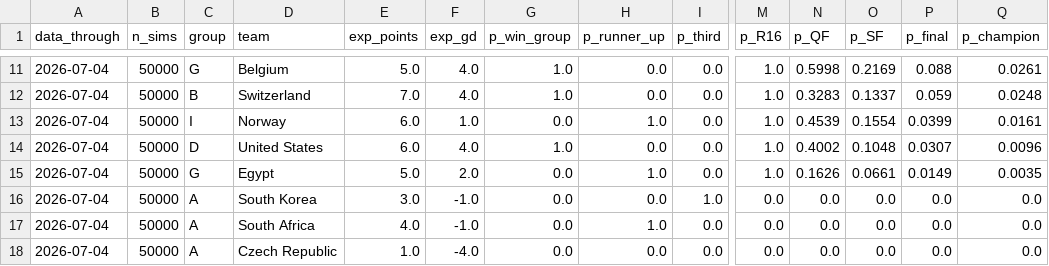
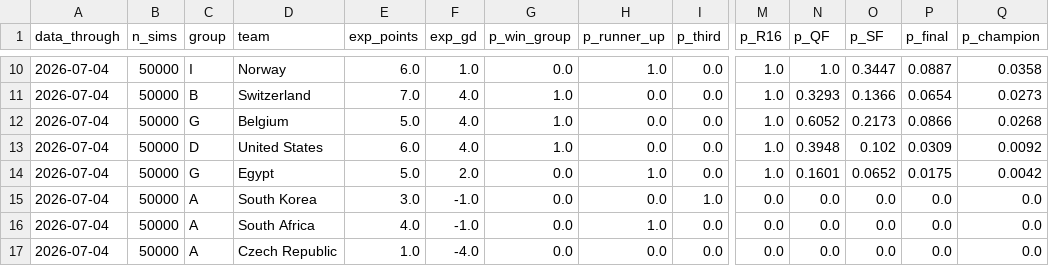
Before and after one commit to JustusVermaakSkystrm/ig-trading-bot, a CSV file: worldcup/outputs/site/tournament_projections.csv, drawn as a sheet; only a part is shown, gaps mark what is left out; addresses are those after the commit; the diff covers the shown part only; the diff names each change by its address in the sheet, - before the commit and + after, or states it on an @@ line.

```diff
--- a/worldcup/outputs/site/tournament_projections.csv
+++ b/worldcup/outputs/site/tournament_projections.csv
-C10 (group): G
+C10 (group): I
-D10 (team): Belgium
+D10 (team): Norway
-E10 (exp_points): 5.0
+E10 (exp_points): 6.0
-F10 (exp_gd): 4.0
+F10 (exp_gd): 1.0
-G10 (p_win_group): 1.0
+G10 (p_win_group): 0.0
-H10 (p_runner_up): 0.0
+H10 (p_runner_up): 1.0
-N10 (p_QF): 0.5998
+N10 (p_QF): 1.0
-O10 (p_SF): 0.2169
+O10 (p_SF): 0.3447
-P10 (p_final): 0.088
+P10 (p_final): 0.0887
-Q10 (p_champion): 0.0261
+Q10 (p_champion): 0.0358
-N11 (p_QF): 0.3283
+N11 (p_QF): 0.3293
-O11 (p_SF): 0.1337
+O11 (p_SF): 0.1366
-P11 (p_final): 0.059
+P11 (p_final): 0.0654
-Q11 (p_champion): 0.0248
+Q11 (p_champion): 0.0273
-C12 (group): I
+C12 (group): G
-D12 (team): Norway
+D12 (team): Belgium
-E12 (exp_points): 6.0
+E12 (exp_points): 5.0
-F12 (exp_gd): 1.0
+F12 (exp_gd): 4.0
-G12 (p_win_group): 0.0
+G12 (p_win_group): 1.0
-H12 (p_runner_up): 1.0
+H12 (p_runner_up): 0.0
-N12 (p_QF): 0.4539
+N12 (p_QF): 0.6052
-O12 (p_SF): 0.1554
+O12 (p_SF): 0.2173
-P12 (p_final): 0.0399
+P12 (p_final): 0.0866
-Q12 (p_champion): 0.0161
+Q12 (p_champion): 0.0268
-N13 (p_QF): 0.4002
+N13 (p_QF): 0.3948
-O13 (p_SF): 0.1048
+O13 (p_SF): 0.102
-P13 (p_final): 0.0307
+P13 (p_final): 0.0309
-Q13 (p_champion): 0.0096
+Q13 (p_champion): 0.0092
-N14 (p_QF): 0.1626
+N14 (p_QF): 0.1601
-O14 (p_SF): 0.0661
+O14 (p_SF): 0.0652
-P14 (p_final): 0.0149
+P14 (p_final): 0.0175
-Q14 (p_champion): 0.0035
+Q14 (p_champion): 0.0042
```
Also changed, not shown: 2 added rows, 2 removed rows and 23 edited cells elsewhere in this file, worldcup/outputs/history.csv, worldcup/outputs/site/history.csv, 6 other files.
